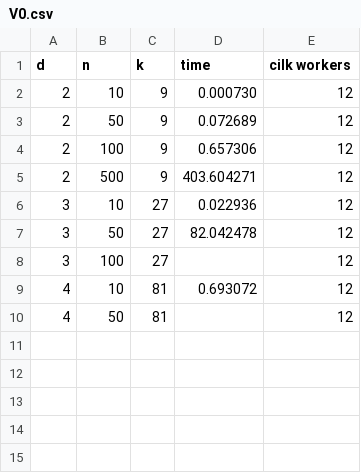
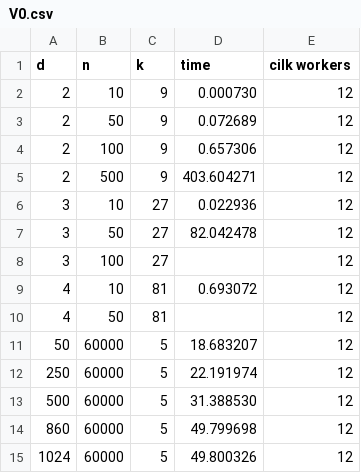
Before and after one commit to kprattis/parallel_programming_ex_2, a CSV file: tables/V0.csv, drawn as a sheet; the diff names each change by its address in the sheet, - before the commit and + after, or states it on an @@ line.

```diff
--- a/tables/V0.csv
+++ b/tables/V0.csv
+row 11: 50 | 60000 | 5 | 18.683207 | 12
+row 12: 250 | 60000 | 5 | 22.191974 | 12
+row 13: 500 | 60000 | 5 | 31.388530 | 12
+row 14: 860 | 60000 | 5 | 49.799698 | 12
+row 15: 1024 | 60000 | 5 | 49.800326 | 12
```
Also changed, not shown: tables/V1.csv, 7 other files.
